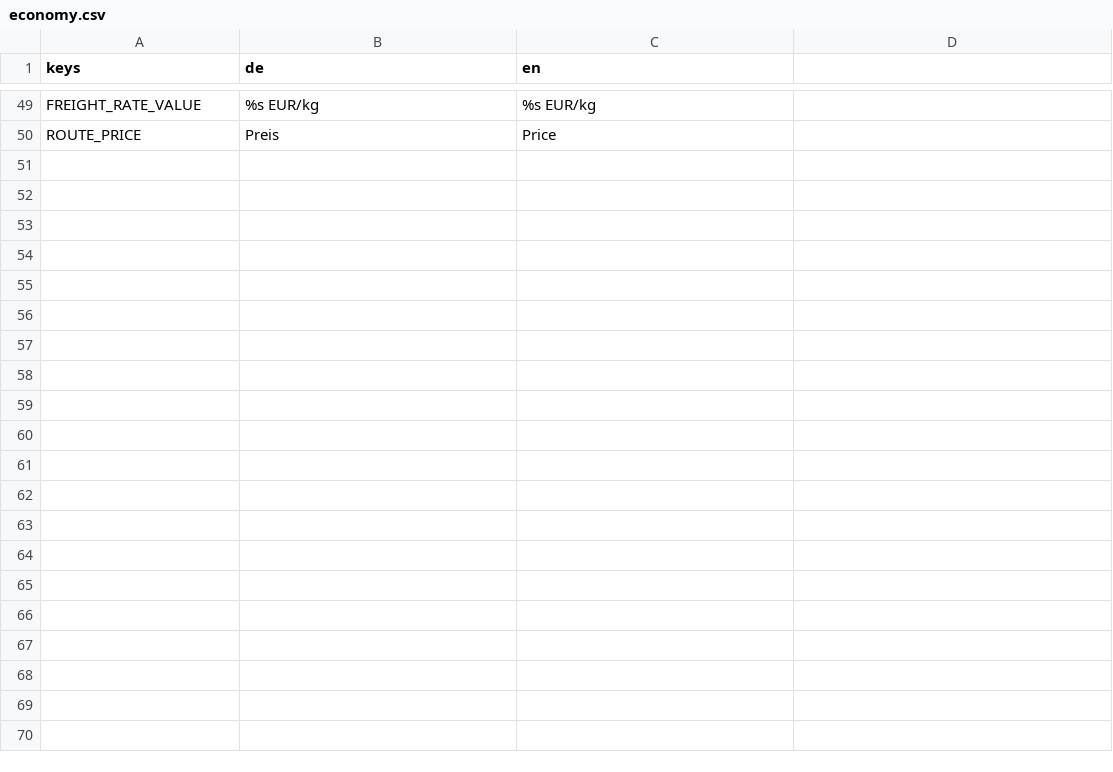
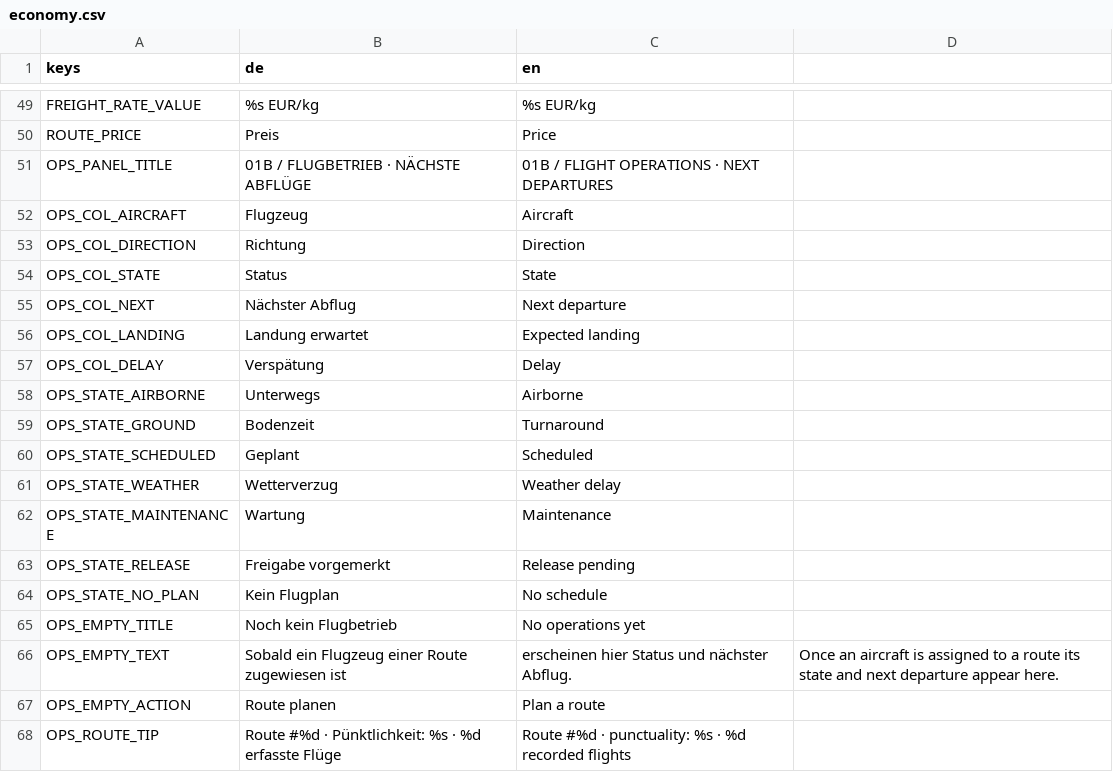
Before and after one commit to TurkishMagikarp/AirlineManagerTwo, a CSV file: resources/localization/economy.csv, drawn as a sheet; only a part is shown, gaps mark what is left out; the diff names each change by its address in the sheet, - before the commit and + after, or states it on an @@ line.

Commit message:
Show next departures in a Routes operations table (AIR-383)

```diff
--- a/resources/localization/economy.csv
+++ b/resources/localization/economy.csv
+row 51: OPS_PANEL_TITLE | 01B / FLUGBETRIEB · NÄCHSTE ABFLÜGE | 01B / FLIGHT OPERATIONS · NEXT DEPARTURES
+row 52: OPS_COL_AIRCRAFT | Flugzeug | Aircraft
+row 53: OPS_COL_DIRECTION | Richtung | Direction
+row 54: OPS_COL_STATE | Status | State
+row 55: OPS_COL_NEXT | Nächster Abflug | Next departure
+row 56: OPS_COL_LANDING | Landung erwartet | Expected landing
+row 57: OPS_COL_DELAY | Verspätung | Delay
+row 58: OPS_STATE_AIRBORNE | Unterwegs | Airborne
+row 59: OPS_STATE_GROUND | Bodenzeit | Turnaround
+row 60: OPS_STATE_SCHEDULED | Geplant | Scheduled
+row 61: OPS_STATE_WEATHER | Wetterverzug | Weather delay
+row 62: OPS_STATE_MAINTENANCE | Wartung | Maintenance
+row 63: OPS_STATE_RELEASE | Freigabe vorgemerkt | Release pending
+row 64: OPS_STATE_NO_PLAN | Kein Flugplan | No schedule
+row 65: OPS_EMPTY_TITLE | Noch kein Flugbetrieb | No operations yet
+row 66: OPS_EMPTY_TEXT | Sobald ein Flugzeug einer Route zugewiesen ist | erscheinen hier Status und nächster Abflug. | Once an aircraft is assigned to a route its state and next departure appear here.
+row 67: OPS_EMPTY_ACTION | Route planen | Plan a route
+row 68: OPS_ROUTE_TIP | Route #%d · Pünktlichkeit: %s · %d erfasste Flüge | Route #%d · punctuality: %s · %d recorded flights
```
Also changed, not shown: 10 other files.
